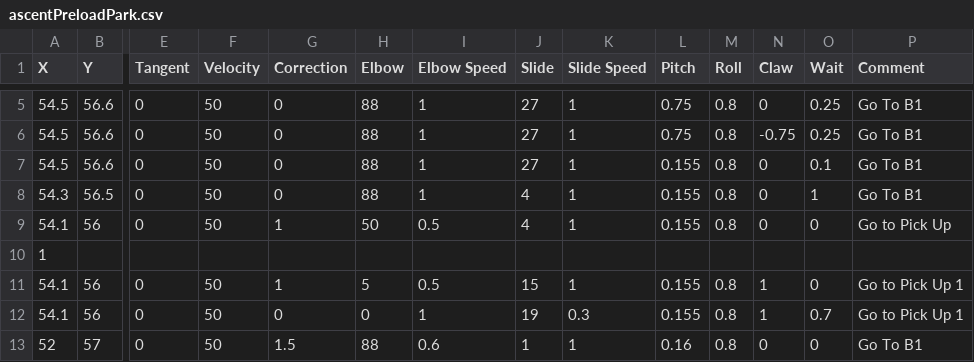
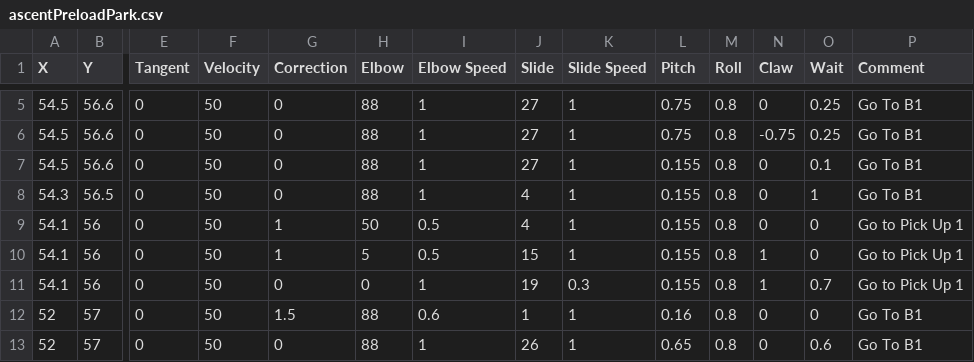
Before and after one commit to fenix-exe/2024AutoPaths, a CSV file: ascentPreloadPark.csv, drawn as a sheet; only a part is shown, gaps mark what is left out; the shorter side is filled out with more unchanged rows; rows hold the shown columns only; the diff names each change by its address in the sheet, - before the commit and + after, or states it on an @@ line.

Commit message:
Update ascentPreloadPark.csv

```diff
--- a/ascentPreloadPark.csv
+++ b/ascentPreloadPark.csv
-P9 (Comment): Go to Pick Up
+P9 (Comment): Go to Pick Up 1
-row 10: 1
```
